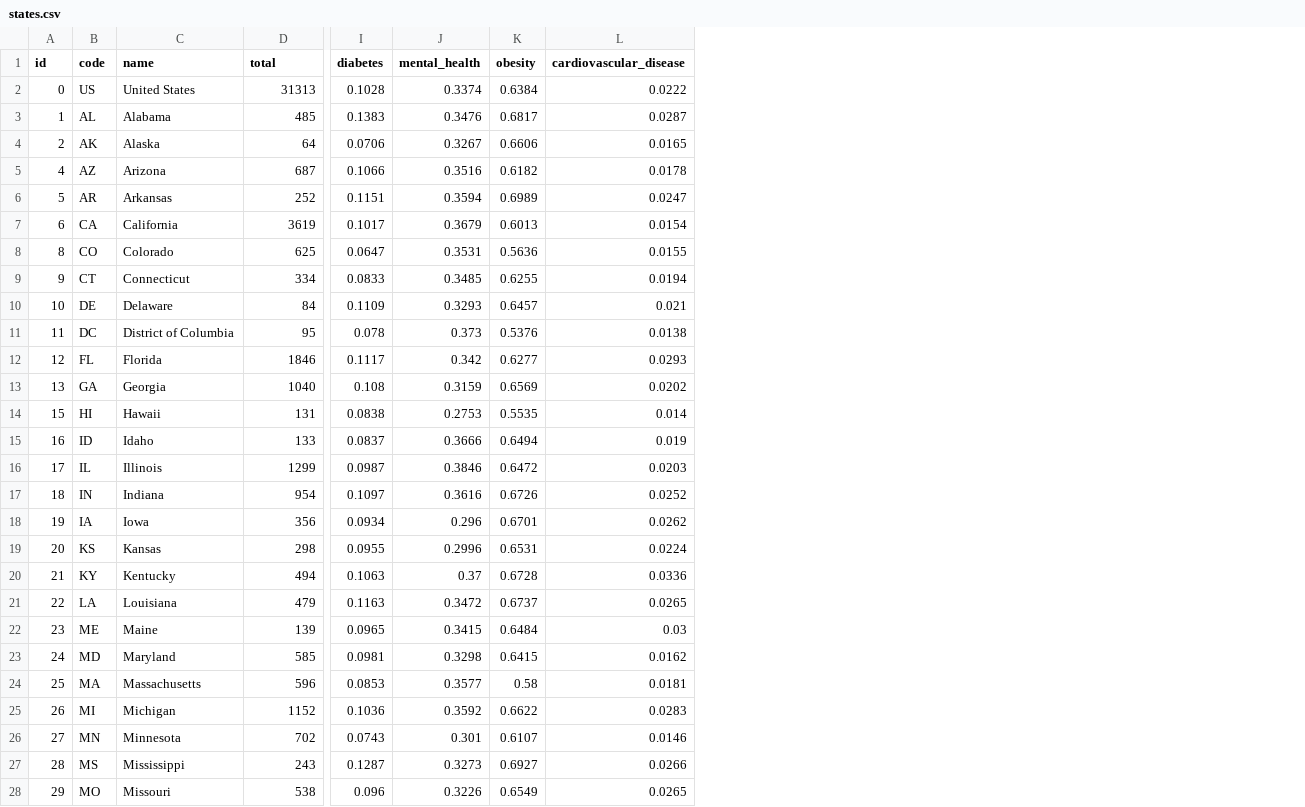
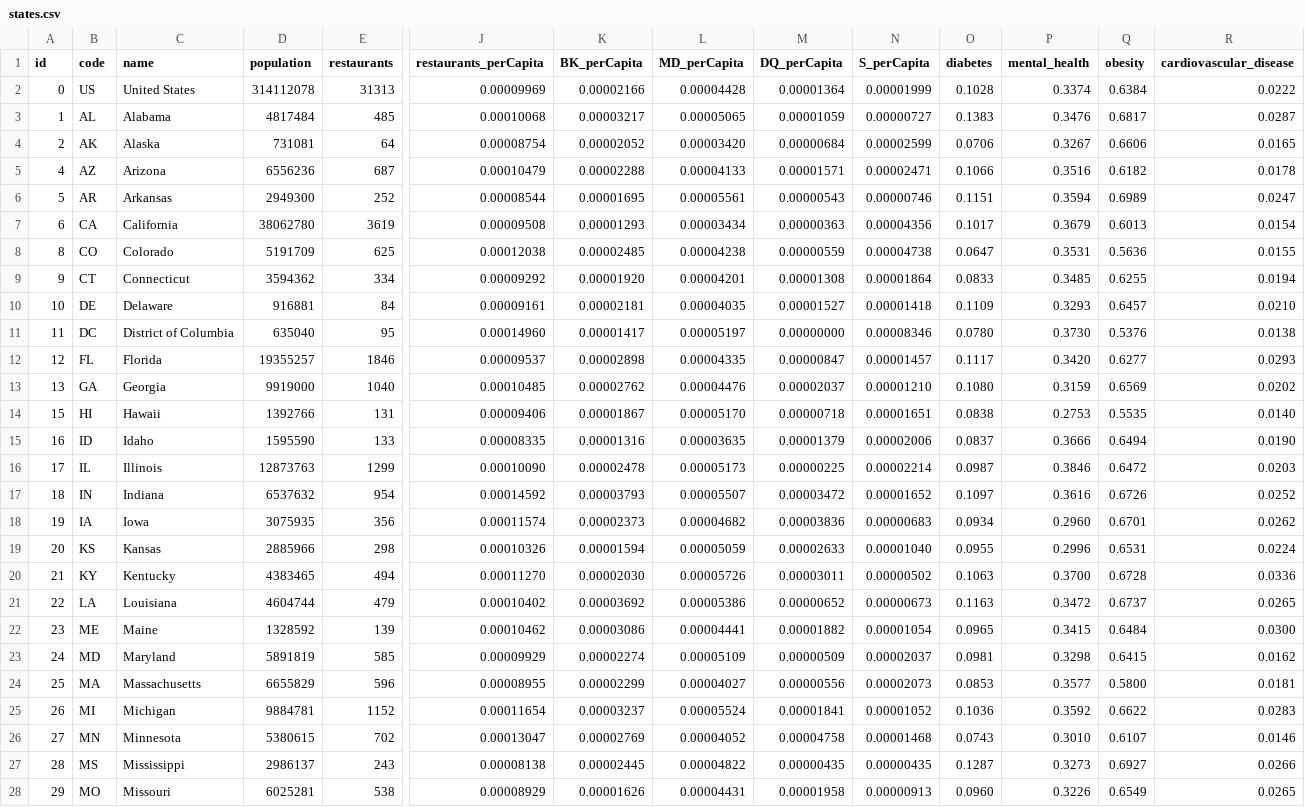
Before and after one commit to MartinReindl/CS171-pr-HealthAndFastfood, a CSV file: data/states.csv, drawn as a sheet; only a part is shown, gaps mark what is left out; addresses are those after the commit; the diff covers the shown part only; the diff names each change by its address in the sheet, - before the commit and + after, or states it on an @@ line.

Commit message:
bars now show up on restaurantvis

```diff
--- a/data/states.csv
+++ b/data/states.csv
+column D (population), rows 2-28: 314112078 | 4817484 | 731081 | 6556236 | 2949300 | 38062780 | 5191709 | 3594362 | 916881 | 635040 | 19355257 | 9919000 | 1392766 | 1595590 | 12873763 | 6537632 | 3075935 | 2885966 | 4383465 | 4604744 | 1328592 | 5891819 | 6655829 | 9884781 | 5380615 | 2986137 | 6025281
+column J (restaurants_perCapita), rows 2-28: 0.00009969 | 0.00010068 | 0.00008754 | 0.00010479 | 0.00008544 | 0.00009508 | 0.00012038 | 0.00009292 | 0.00009161 | 0.00014960 | 0.00009537 | 0.00010485 | 0.00009406 | 0.00008335 | 0.00010090 | 0.00014592 | 0.00011574 | 0.00010326 | 0.00011270 | 0.00010402 | 0.00010462 | 0.00009929 | 0.00008955 | 0.00011654 | 0.00013047 | 0.00008138 | 0.00008929
+column K (BK_perCapita), rows 2-28: 0.00002166 | 0.00003217 | 0.00002052 | 0.00002288 | 0.00001695 | 0.00001293 | 0.00002485 | 0.00001920 | 0.00002181 | 0.00001417 | 0.00002898 | 0.00002762 | 0.00001867 | 0.00001316 | 0.00002478 | 0.00003793 | 0.00002373 | 0.00001594 | 0.00002030 | 0.00003692 | 0.00003086 | 0.00002274 | 0.00002299 | 0.00003237 | 0.00002769 | 0.00002445 | 0.00001626
+column L (MD_perCapita), rows 2-28: 0.00004428 | 0.00005065 | 0.00003420 | 0.00004133 | 0.00005561 | 0.00003434 | 0.00004238 | 0.00004201 | 0.00004035 | 0.00005197 | 0.00004335 | 0.00004476 | 0.00005170 | 0.00003635 | 0.00005173 | 0.00005507 | 0.00004682 | 0.00005059 | 0.00005726 | 0.00005386 | 0.00004441 | 0.00005109 | 0.00004027 | 0.00005524 | 0.00004052 | 0.00004822 | 0.00004431
+column M (DQ_perCapita), rows 2-28: 0.00001364 | 0.00001059 | 0.00000684 | 0.00001571 | 0.00000543 | 0.00000363 | 0.00000559 | 0.00001308 | 0.00001527 | 0.00000000 | 0.00000847 | 0.00002037 | 0.00000718 | 0.00001379 | 0.00000225 | 0.00003472 | 0.00003836 | 0.00002633 | 0.00003011 | 0.00000652 | 0.00001882 | 0.00000509 | 0.00000556 | 0.00001841 | 0.00004758 | 0.00000435 | 0.00001958
+column N (S_perCapita), rows 2-28: 0.00001999 | 0.00000727 | 0.00002599 | 0.00002471 | 0.00000746 | 0.00004356 | 0.00004738 | 0.00001864 | 0.00001418 | 0.00008346 | 0.00001457 | 0.00001210 | 0.00001651 | 0.00002006 | 0.00002214 | 0.00001652 | 0.00000683 | 0.00001040 | 0.00000502 | 0.00000673 | 0.00001054 | 0.00002037 | 0.00002073 | 0.00001052 | 0.00001468 | 0.00000435 | 0.00000913
-E1: total
+E1: restaurants
-R10 (cardiovascular_disease): 0.021
+R10 (cardiovascular_disease): 0.0210
-O11 (diabetes): 0.078
+O11 (diabetes): 0.0780
-P11 (mental_health): 0.373
+P11 (mental_health): 0.3730
-P12 (mental_health): 0.342
+P12 (mental_health): 0.3420
-O13 (diabetes): 0.108
+O13 (diabetes): 0.1080
-R14 (cardiovascular_disease): 0.014
+R14 (cardiovascular_disease): 0.0140
-R15 (cardiovascular_disease): 0.019
+R15 (cardiovascular_disease): 0.0190
-P18 (mental_health): 0.296
+P18 (mental_health): 0.2960
-P20 (mental_health): 0.37
+P20 (mental_health): 0.3700
-R22 (cardiovascular_disease): 0.03
+R22 (cardiovascular_disease): 0.0300
-Q24 (obesity): 0.58
+Q24 (obesity): 0.5800
-P26 (mental_health): 0.301
+P26 (mental_health): 0.3010
-O28 (diabetes): 0.096
+O28 (diabetes): 0.0960
```
Also changed, not shown: 11 edited cells elsewhere in this file, 2 other files.
